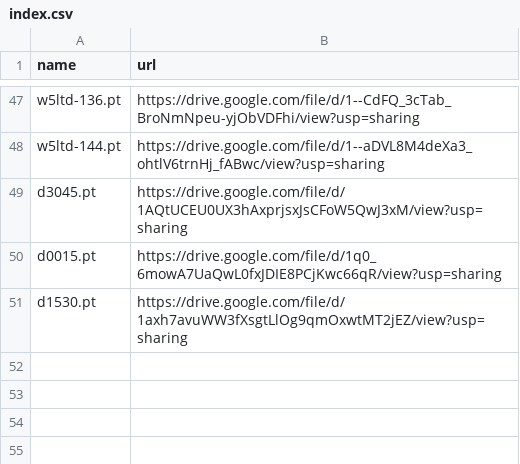
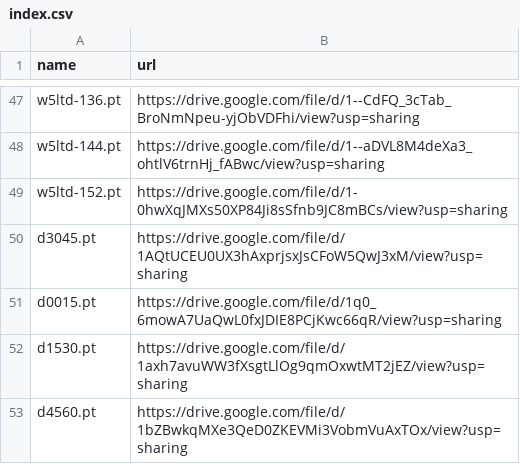
Before and after one commit to zhangruihan1/index, a CSV file: index.csv, drawn as a sheet; only a part is shown, gaps mark what is left out; the diff names each change by its address in the sheet, - before the commit and + after, or states it on an @@ line.

Commit message:
Update index.csv

```diff
--- a/index.csv
+++ b/index.csv
+row 49: w5ltd-152.pt | https://drive.google.com/file/d/1-0hwXqJMXs50XP84Ji8sSfnb9JC8mBCs/view?usp=sharing
+row 53: d4560.pt | https://drive.google.com/file/d/1bZBwkqMXe3QeD0ZKEVMi3VobmVuAxTOx/view?usp=sharing
```
